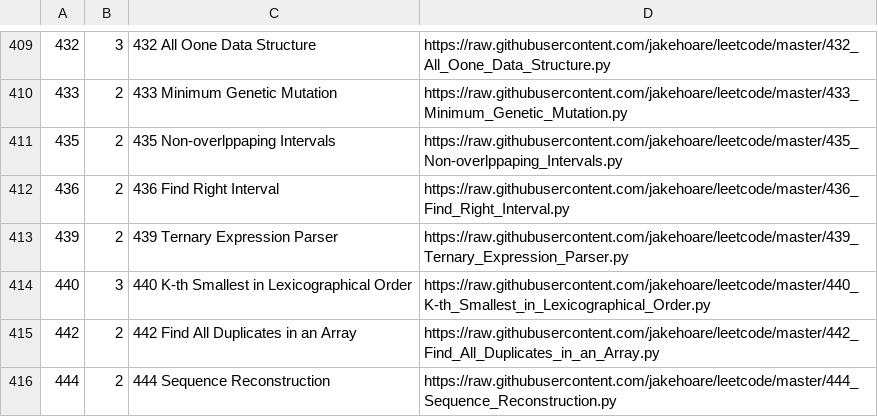
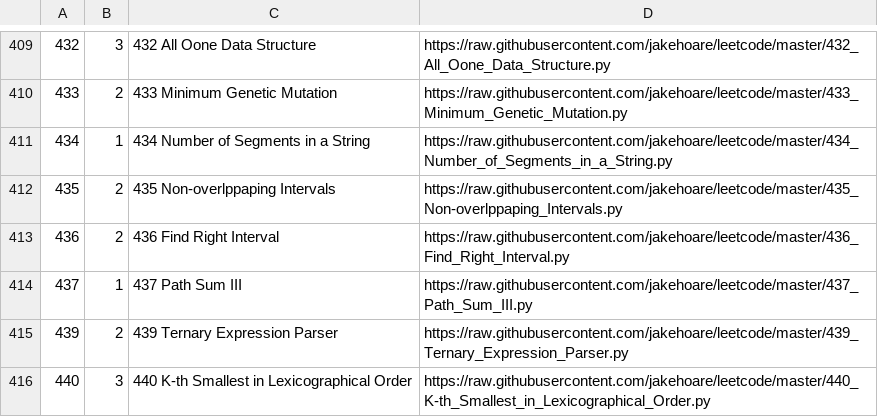
Before and after one commit to jakehoare/leetcode, a CSV file: index.csv, drawn as a sheet; only a part is shown, gaps mark what is left out; the shorter side is filled out with more unchanged rows.

Commit message:
Update index.

```diff
--- a/index.csv
+++ b/index.csv
@@ -410,4 +410,6 @@
 433,2,433 Minimum Genetic Mutation,https://raw.githubusercontent.com/jakehoare/leetcode/master/433_Minimum_Genetic_Mutation.py
+434,1,434 Number of Segments in a String,https://raw.githubusercontent.com/jakehoare/leetcode/master/434_Number_of_Segments_in_a_String.py
 435,2,435 Non-overlppaping Intervals,https://raw.githubusercontent.com/jakehoare/leetcode/master/435_Non-overlppaping_Intervals.py
 436,2,436 Find Right Interval,https://raw.githubusercontent.com/jakehoare/leetcode/master/436_Find_Right_Interval.py
+437,1,437 Path Sum III,https://raw.githubusercontent.com/jakehoare/leetcode/master/437_Path_Sum_III.py
 439,2,439 Ternary Expression Parser,https://raw.githubusercontent.com/jakehoare/leetcode/master/439_Ternary_Expression_Parser.py
```
